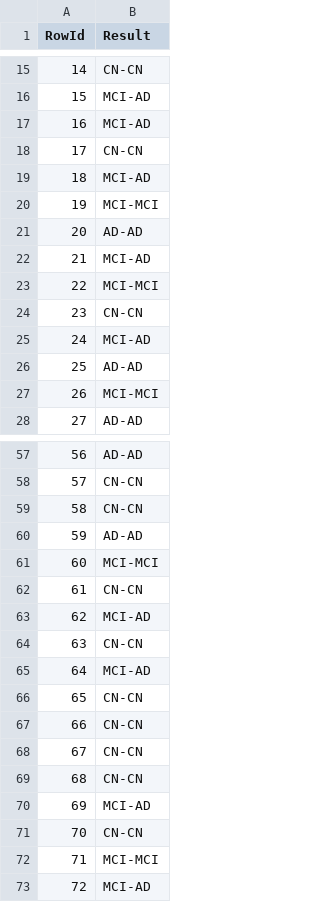
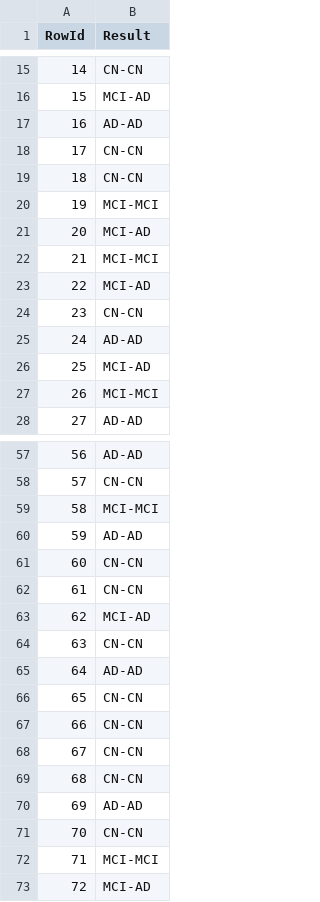
Before and after one commit to brandao34/DAATP, a CSV file: RandomForestClassifier.csv, drawn as a sheet; only a part is shown, gaps mark what is left out; the diff covers the shown part only.

```diff
--- a/RandomForestClassifier.csv
+++ b/RandomForestClassifier.csv
@@ -16,12 +16,12 @@ RowId,Result
 15,MCI-AD
-16,MCI-AD
+16,AD-AD
 17,CN-CN
-18,MCI-AD
+18,CN-CN
 19,MCI-MCI
-20,AD-AD
-21,MCI-AD
-22,MCI-MCI
+20,MCI-AD
+21,MCI-MCI
+22,MCI-AD
 23,CN-CN
-24,MCI-AD
-25,AD-AD
+24,AD-AD
+25,MCI-AD
 26,MCI-MCI
@@ -58,5 +58,5 @@ RowId,Result
 57,CN-CN
-58,CN-CN
+58,MCI-MCI
 59,AD-AD
-60,MCI-MCI
+60,CN-CN
 61,CN-CN
@@ -64,3 +64,3 @@ RowId,Result
 63,CN-CN
-64,MCI-AD
+64,AD-AD
 65,CN-CN
@@ -69,3 +69,3 @@ RowId,Result
 68,CN-CN
-69,MCI-AD
+69,AD-AD
 70,CN-CN
```
Also changed, not shown: 14 edited cells elsewhere in this file, 41 other files.
